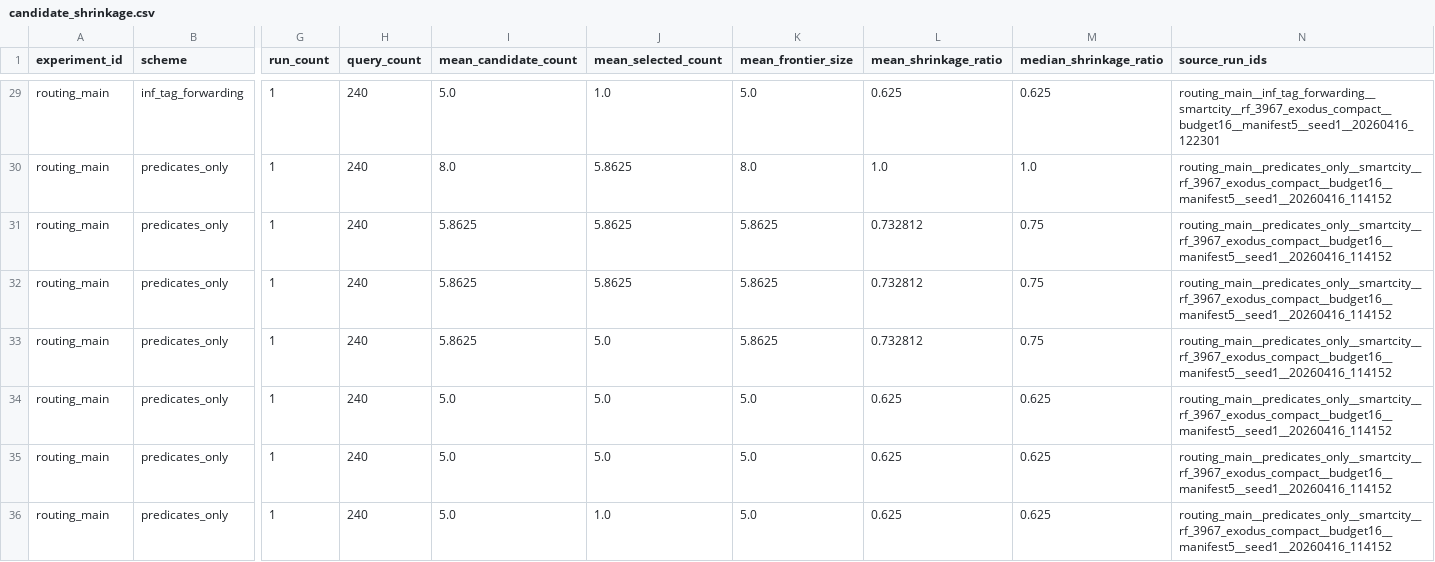
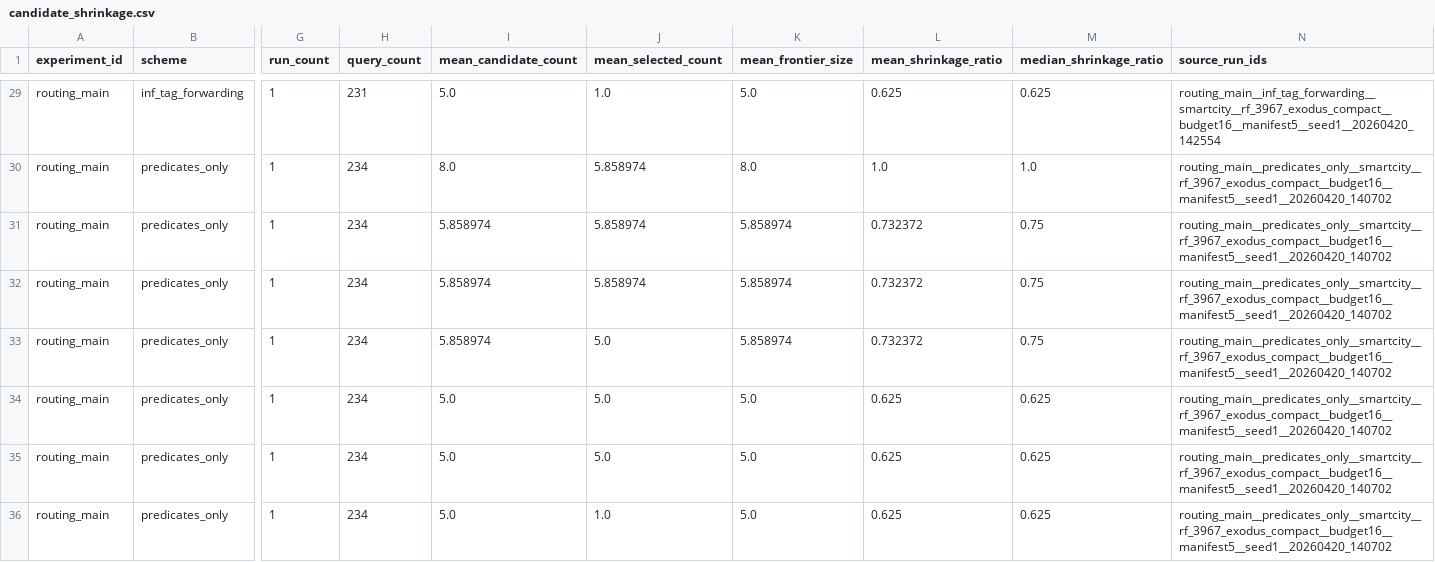
Before and after one commit to BIT-Orange/HiRoute, a CSV file: results/aggregate/mainline/candidate_shrinkage.csv, drawn as a sheet; only a part is shown, gaps mark what is left out; the diff covers the shown part only; the diff names each change by its address in the sheet, - before the commit and + after, or states it on an @@ line.

```diff
--- a/results/aggregate/mainline/candidate_shrinkage.csv
+++ b/results/aggregate/mainline/candidate_shrinkage.csv
-H29 (query_count): 240
+H29 (query_count): 231
-N29 (source_run_ids): routing_main__inf_tag_forwarding__smartcity__rf_3967_exodus_compact__budget16__manifest5__seed1__20260416_122301
+N29 (source_run_ids): routing_main__inf_tag_forwarding__smartcity__rf_3967_exodus_compact__budget16__manifest5__seed1__20260420_142554
-H30:H36 (query_count): 240
+H30:H36 (query_count): 234
-J30:J32 (mean_selected_count): 5.8625
+J30:J32 (mean_selected_count): 5.858974
-N30:N36 (source_run_ids): routing_main__predicates_only__smartcity__rf_3967_exodus_compact__budget16__manifest5__seed1__20260416_114152
+N30:N36 (source_run_ids): routing_main__predicates_only__smartcity__rf_3967_exodus_compact__budget16__manifest5__seed1__20260420_140702
-I31:I33 (mean_candidate_count): 5.8625
+I31:I33 (mean_candidate_count): 5.858974
-K31:K33 (mean_frontier_size): 5.8625
+K31:K33 (mean_frontier_size): 5.858974
-L31:L33 (mean_shrinkage_ratio): 0.732812
+L31:L33 (mean_shrinkage_ratio): 0.732372
```
Also changed, not shown: 102 edited cells elsewhere in this file, results/aggregate/mainline/ablation_summary.csv, results/aggregate/mainline/object_main_discovery_reply_stage_matrix.csv, 44 other files.
